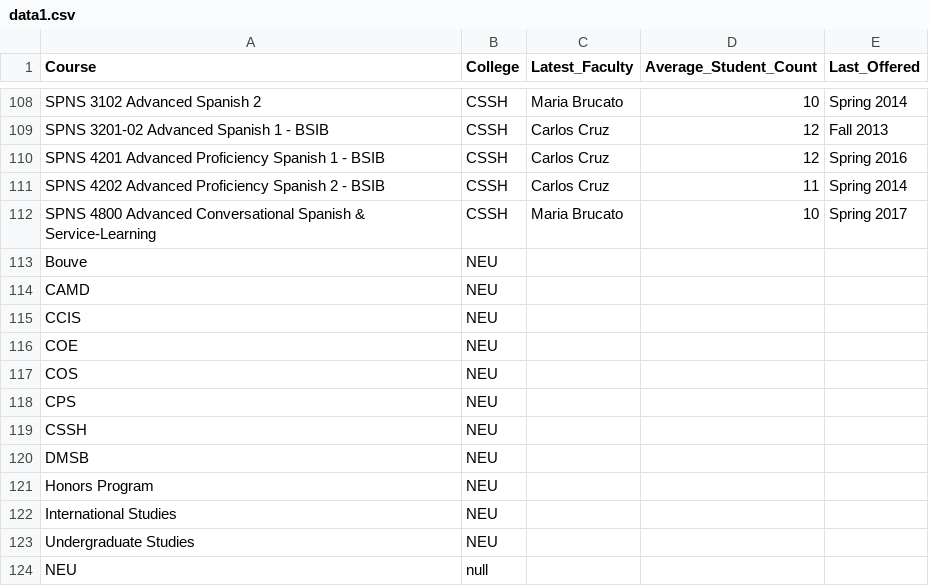
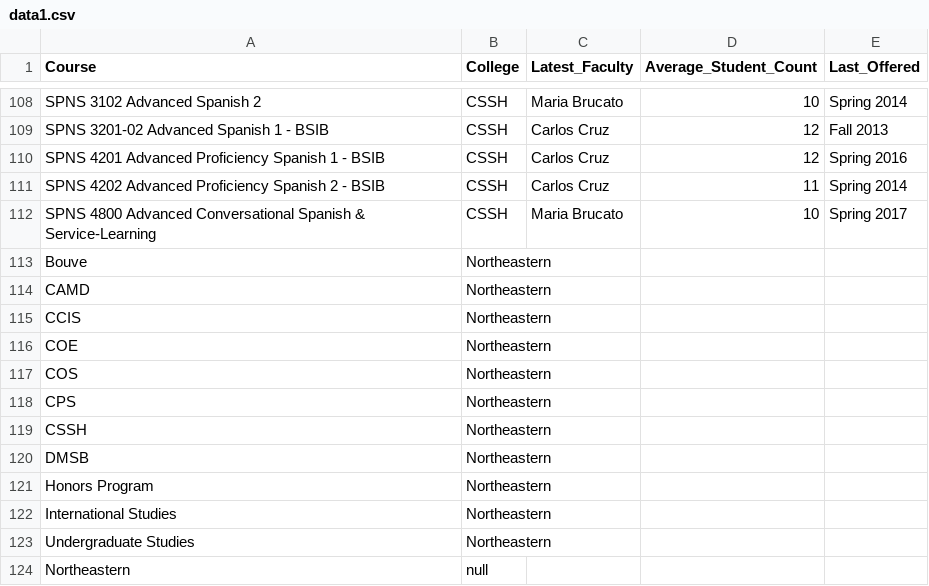
Before and after one commit to tbala25/D3_Course-Tree, a CSV file: data1.csv, drawn as a sheet; only a part is shown, gaps mark what is left out.

Commit message:
Update data1.csv

```diff
--- a/data1.csv
+++ b/data1.csv
@@ -112,13 +112,13 @@ SPNS 4202 Advanced Proficiency Spanish 2 - BSIB,CSSH,Carlos Cruz,11,Spring 2014
 SPNS 4800 Advanced Conversational Spanish & Service-Learning,CSSH,Maria Brucato,10,Spring 2017
-Bouve,NEU,,,
-CAMD,NEU,,,
-CCIS,NEU,,,
-COE,NEU,,,
-COS,NEU,,,
-CPS,NEU,,,
-CSSH,NEU,,,
-DMSB,NEU,,,
-Honors Program,NEU,,,
-International Studies,NEU,,,
-Undergraduate Studies,NEU,,,
-NEU,null,,,
+Bouve,Northeastern,,,
+CAMD,Northeastern,,,
+CCIS,Northeastern,,,
+COE,Northeastern,,,
+COS,Northeastern,,,
+CPS,Northeastern,,,
+CSSH,Northeastern,,,
+DMSB,Northeastern,,,
+Honors Program,Northeastern,,,
+International Studies,Northeastern,,,
+Undergraduate Studies,Northeastern,,,
+Northeastern,null,,,
```
